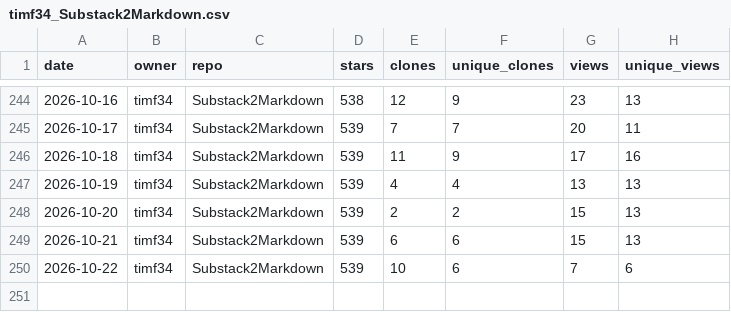
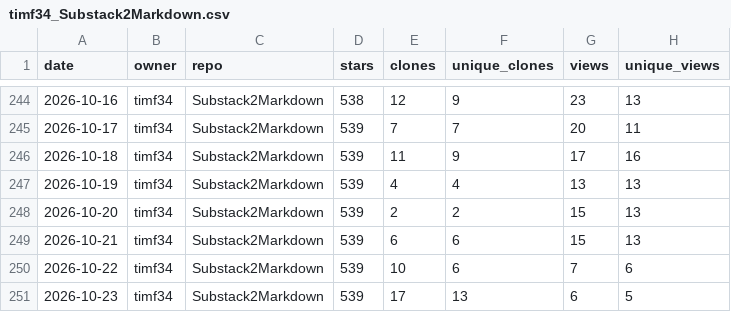
Before and after one commit to timf34/github-engagement-stats, a CSV file: data/timf34_Substack2Markdown.csv, drawn as a sheet; only a part is shown, gaps mark what is left out.

```diff
--- a/data/timf34_Substack2Markdown.csv
+++ b/data/timf34_Substack2Markdown.csv
@@ -250 +250,2 @@ date,owner,repo,stars,clones,unique_clones,views,unique_views
 2026-10-22,timf34,Substack2Markdown,539,10,6,7,6
+2026-10-23,timf34,Substack2Markdown,539,17,13,6,5
```
Also changed, not shown: data/timf34_ChatGPT-History-Search.csv, data/timf34_HackIrelandLeaderboard.csv, 17 other files.
